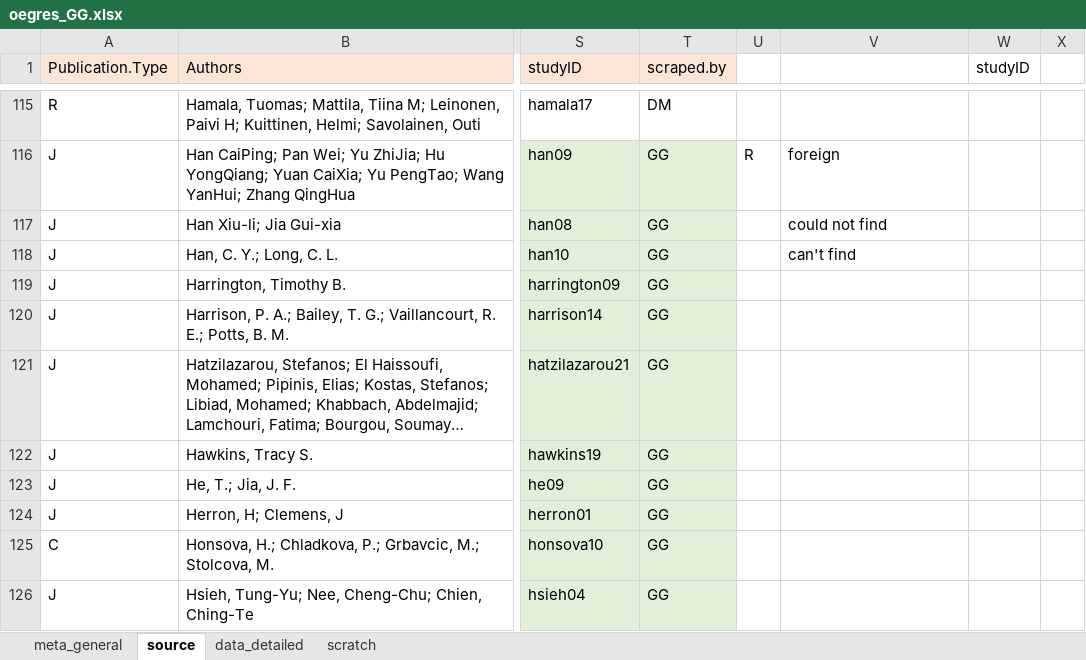
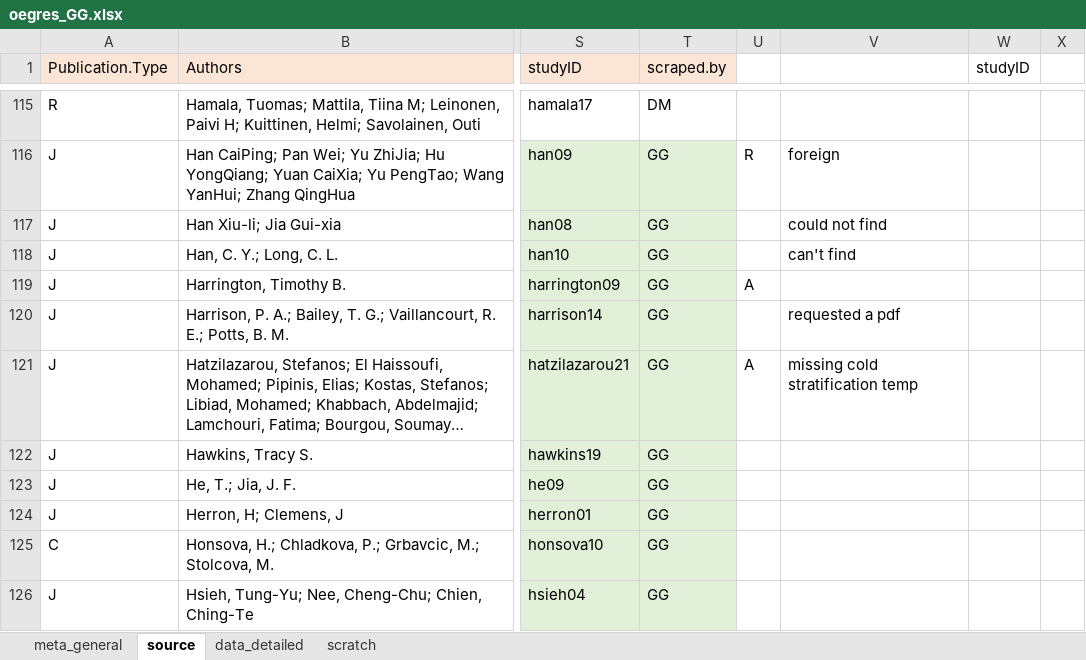
Before and after one commit to lizzieinvancouver/egret, an Excel workbook: data/oegres_GG/oegres_GG.xlsx, sheet source, drawn as a sheet; only a part is shown, gaps mark what is left out; long unchanged cells end in …; values as stored, in another font and other column widths than the file's, no borders; the diff names each change by its address in the sheet, - before the commit and + after, or states it on an @@ line.

```diff
--- a/data/oegres_GG/oegres_GG.xlsx (sheet source)
+++ b/data/oegres_GG/oegres_GG.xlsx (sheet source)
-U119: (empty)
+U119: A
-V120: (empty)
+V120: requested a pdf
-U121: (empty)
+U121: A
-V121: (empty)
+V121: missing cold stratification temp
```
Also changed, not shown: sheet scratch, sheet data_detailed, sheet meta_general, charts or pictures.
